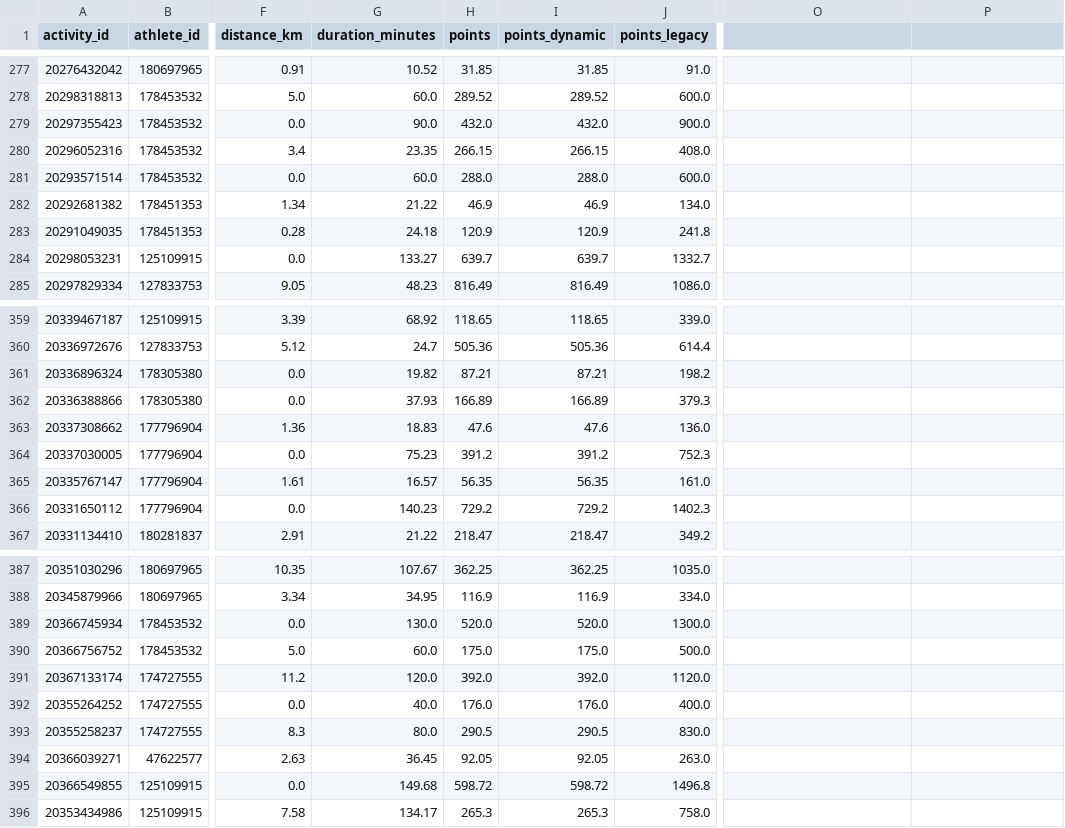
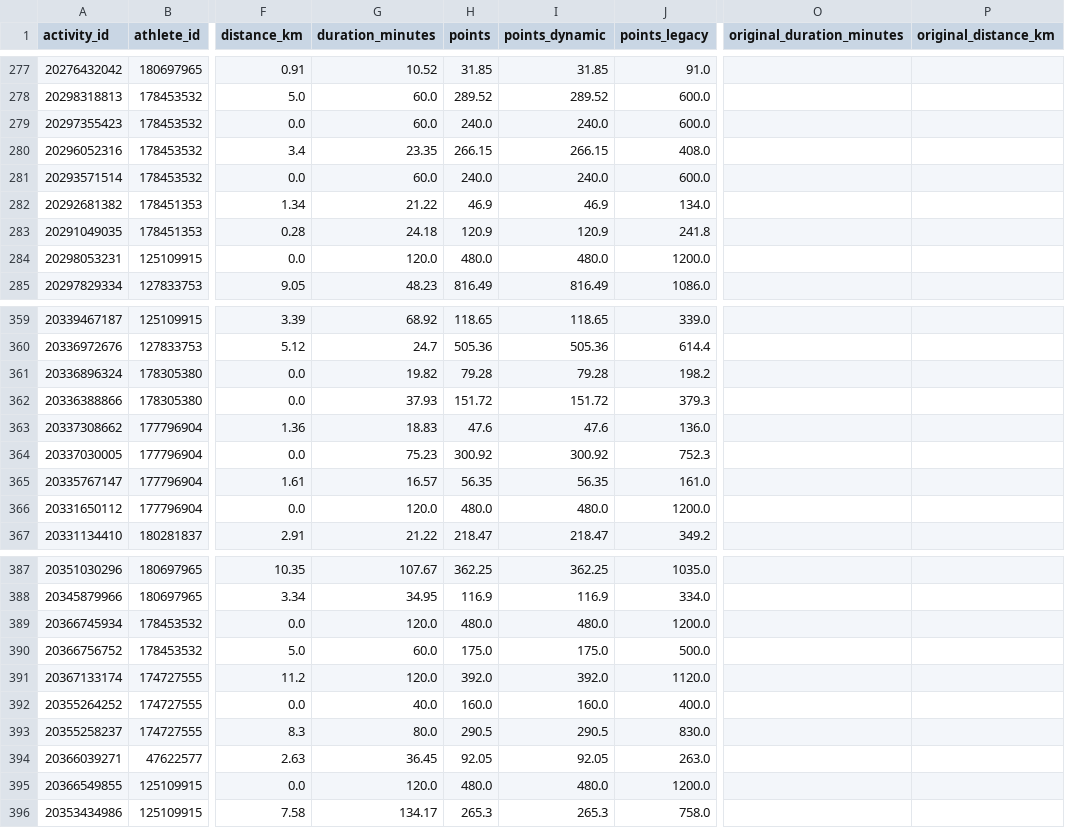
Before and after one commit to Lupilgaming/Strava2026, a CSV file: YEAR2026/activities.csv, drawn as a sheet; only a part is shown, gaps mark what is left out; the diff covers the shown part only; the diff names each change by its address in the sheet, - before the commit and + after, or states it on an @@ line.

```diff
--- a/YEAR2026/activities.csv
+++ b/YEAR2026/activities.csv
-O1: (empty)
+O1: original_duration_minutes
-P1: (empty)
+P1: original_distance_km
-G279 (duration_minutes): 90.0
+G279 (duration_minutes): 60.0
-H279 (points): 432.0
+H279 (points): 240.0
-I279 (points_dynamic): 432.0
+I279 (points_dynamic): 240.0
-J279 (points_legacy): 900.0
+J279 (points_legacy): 600.0
-H281 (points): 288.0
+H281 (points): 240.0
-I281 (points_dynamic): 288.0
+I281 (points_dynamic): 240.0
-G284 (duration_minutes): 133.27
+G284 (duration_minutes): 120.0
-H284 (points): 639.7
+H284 (points): 480.0
-I284 (points_dynamic): 639.7
+I284 (points_dynamic): 480.0
-J284 (points_legacy): 1332.7
+J284 (points_legacy): 1200.0
-H361 (points): 87.21
+H361 (points): 79.28
-I361 (points_dynamic): 87.21
+I361 (points_dynamic): 79.28
-H362 (points): 166.89
+H362 (points): 151.72
-I362 (points_dynamic): 166.89
+I362 (points_dynamic): 151.72
-H364 (points): 391.2
+H364 (points): 300.92
-I364 (points_dynamic): 391.2
+I364 (points_dynamic): 300.92
-G366 (duration_minutes): 140.23
+G366 (duration_minutes): 120.0
-H366 (points): 729.2
+H366 (points): 480.0
-I366 (points_dynamic): 729.2
+I366 (points_dynamic): 480.0
-J366 (points_legacy): 1402.3
+J366 (points_legacy): 1200.0
-G389 (duration_minutes): 130.0
+G389 (duration_minutes): 120.0
-H389 (points): 520.0
+H389 (points): 480.0
-I389 (points_dynamic): 520.0
+I389 (points_dynamic): 480.0
-J389 (points_legacy): 1300.0
+J389 (points_legacy): 1200.0
-H392 (points): 176.0
+H392 (points): 160.0
-I392 (points_dynamic): 176.0
+I392 (points_dynamic): 160.0
-G395 (duration_minutes): 149.68
+G395 (duration_minutes): 120.0
-H395 (points): 598.72
+H395 (points): 480.0
-I395 (points_dynamic): 598.72
+I395 (points_dynamic): 480.0
-J395 (points_legacy): 1496.8
+J395 (points_legacy): 1200.0
```
Also changed, not shown: 61 edited cells elsewhere in this file, activities.csv, export/activities.csv, 22 other files.
